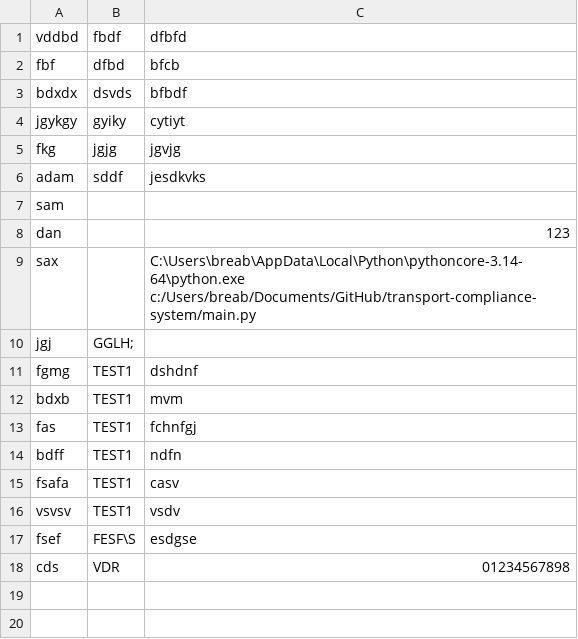
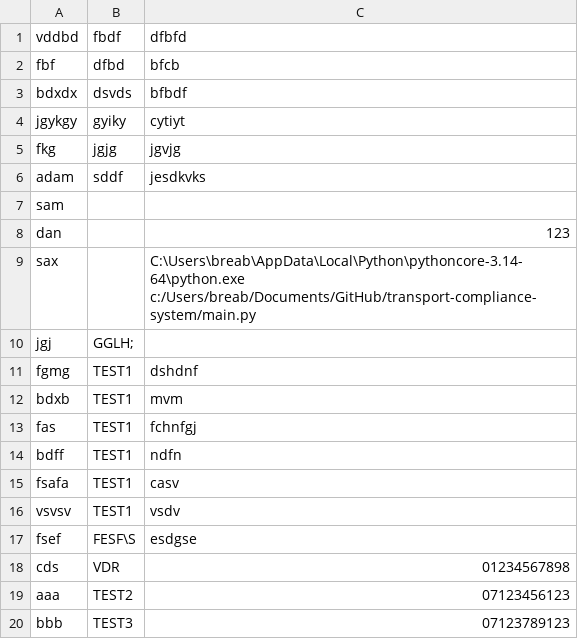
Before and after one commit to BGDiana/transport-compliance-system, a CSV file: drivers.csv, drawn as a sheet; the diff names each change by its address in the sheet, - before the commit and + after, or states it on an @@ line.

Commit message:
SCRUM-19 SCRUM-20 Add functional testing evidence
Completed 16 functional and CSV data persistence tests.

Recorded test results in test_results.csv.

Verified driver management, driving hours, vehicle checks, incident logging, compliance reminders and CSV data persistence.

```diff
--- a/drivers.csv
+++ b/drivers.csv
+row 19: aaa | TEST2 | 07123456123
+row 20: bbb | TEST3 | 07123789123
```
Also changed, not shown: 5 other files.
